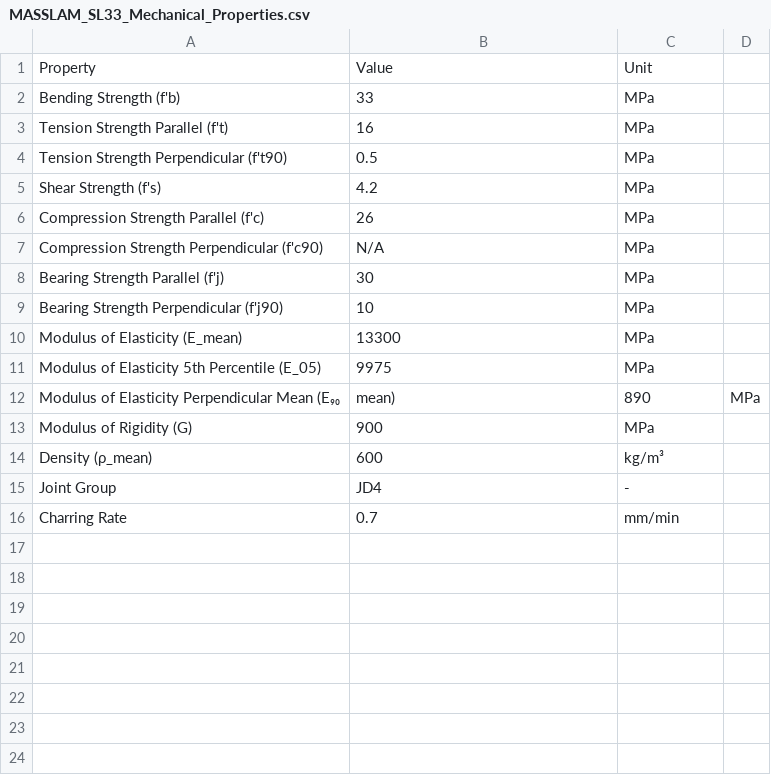
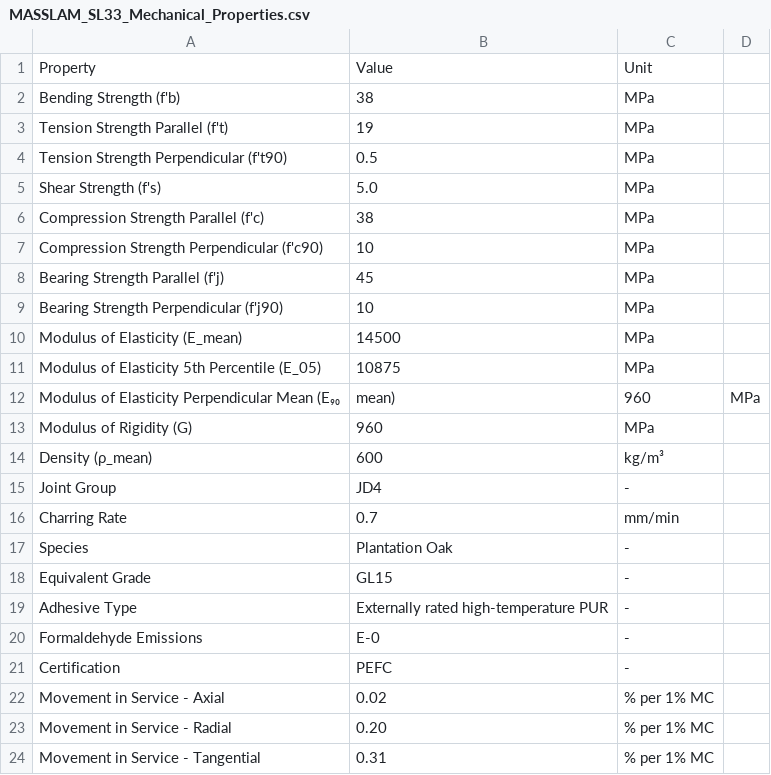
Before and after one commit to Gilbert-Studio-Newbe/MASSLAM-ATC, a CSV file: public/data/MASSLAM_SL33_Mechanical_Properties.csv, drawn as a sheet.

Commit message:
Update timber grade label from MASSLAM_SL33 to ML38

```diff
--- a/public/data/MASSLAM_SL33_Mechanical_Properties.csv
+++ b/public/data/MASSLAM_SL33_Mechanical_Properties.csv
@@ -1,14 +1,14 @@
 Property,Value,Unit
-Bending Strength (f'b),33,MPa
-Tension Strength Parallel (f't),16,MPa
+Bending Strength (f'b),38,MPa
+Tension Strength Parallel (f't),19,MPa
 Tension Strength Perpendicular (f't90),0.5,MPa
-Shear Strength (f's),4.2,MPa
-Compression Strength Parallel (f'c),26,MPa
-Compression Strength Perpendicular (f'c90),N/A,MPa
-Bearing Strength Parallel (f'j),30,MPa
+Shear Strength (f's),5.0,MPa
+Compression Strength Parallel (f'c),38,MPa
+Compression Strength Perpendicular (f'c90),10,MPa
+Bearing Strength Parallel (f'j),45,MPa
 Bearing Strength Perpendicular (f'j90),10,MPa
-Modulus of Elasticity (E_mean),13300,MPa
-Modulus of Elasticity 5th Percentile (E_05),9975,MPa
-Modulus of Elasticity Perpendicular Mean (E₉₀,mean),890,MPa
-Modulus of Rigidity (G),900,MPa
+Modulus of Elasticity (E_mean),14500,MPa
+Modulus of Elasticity 5th Percentile (E_05),10875,MPa
+Modulus of Elasticity Perpendicular Mean (E₉₀,mean),960,MPa
+Modulus of Rigidity (G),960,MPa
 Density (ρ_mean),600,kg/m³
@@ -16 +16,9 @@ Joint Group,JD4,-
 Charring Rate,0.7,mm/min
+Species,Plantation Oak,-
+Equivalent Grade,GL15,-
+Adhesive Type,Externally rated high-temperature PUR,-
+Formaldehyde Emissions,E-0,-
+Certification,PEFC,-
+Movement in Service - Axial,0.02,% per 1% MC
+Movement in Service - Radial,0.20,% per 1% MC
+Movement in Service - Tangential,0.31,% per 1% MC
```
Also changed, not shown: 14 other files.
